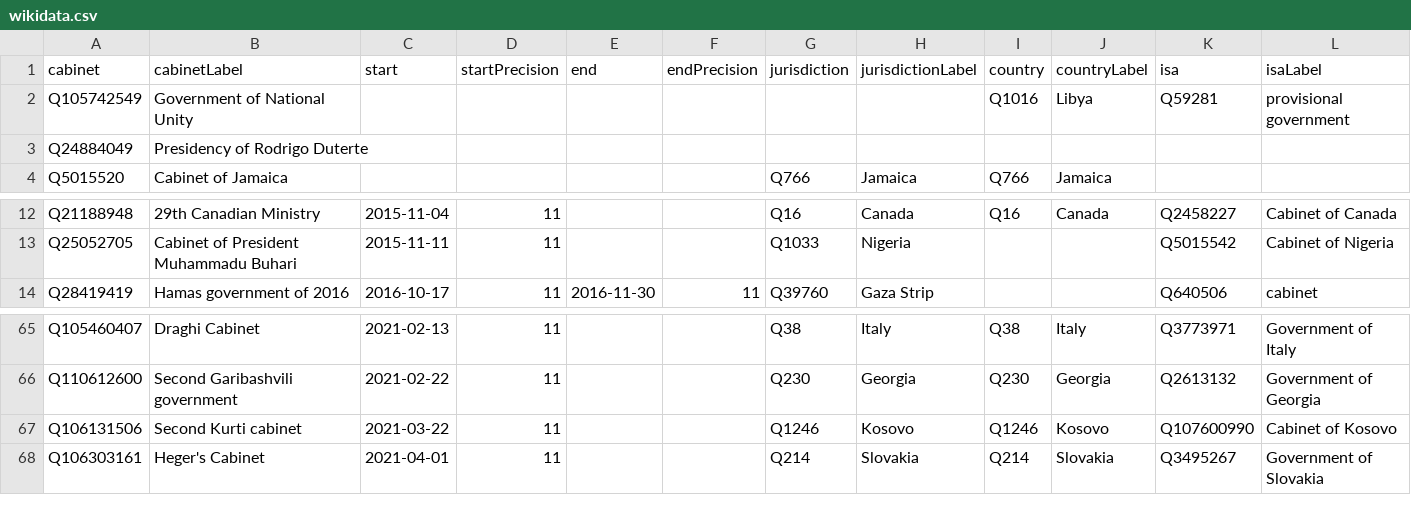
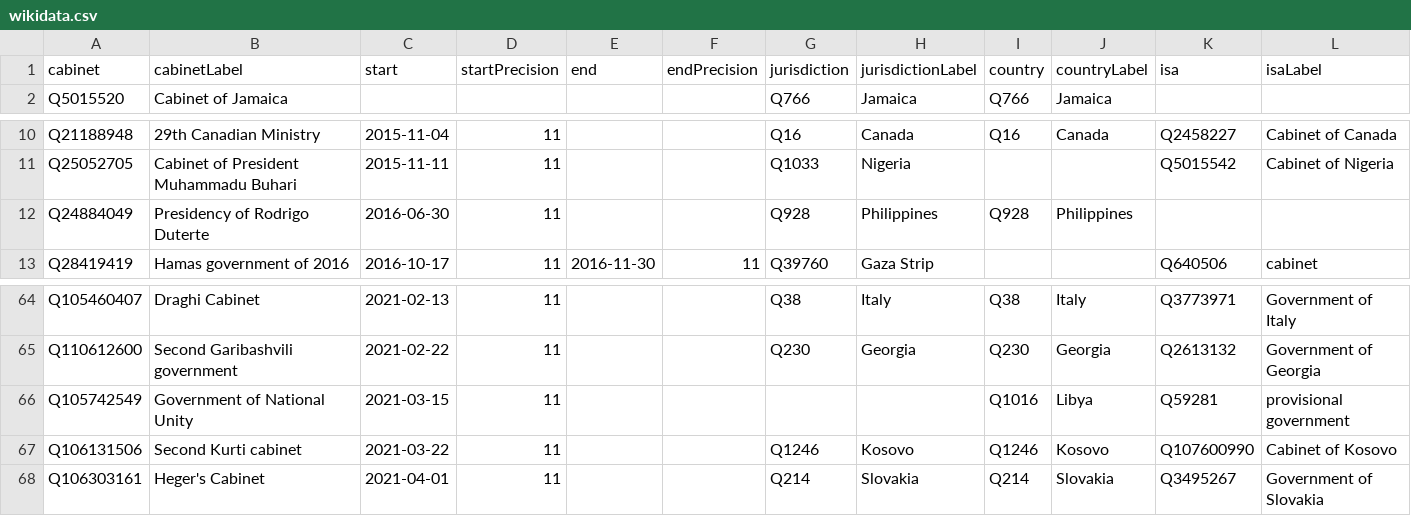
Before and after one commit to every-politician-scrapers/current-governments-enwiki, a CSV file: data/wikidata.csv, drawn as a sheet; only a part is shown, gaps mark what is left out; removed rows and columns are numbered as before the commit, all else as after; the diff names each change by its address in the sheet, - before the commit and + after, or states it on an @@ line.

Commit message:
Compare external sources to Wikidata

```diff
--- a/data/wikidata.csv
+++ b/data/wikidata.csv
-row 2: Q105742549 | Government of National Unity |  |  |  |  |  |  | Q1016 | Libya | Q59281 | provisional government
-row 3: Q24884049 | Presidency of Rodrigo Duterte
+row 12: Q24884049 | Presidency of Rodrigo Duterte | 2016-06-30 | 11 |  |  | Q928 | Philippines | Q928 | Philippines
+row 66: Q105742549 | Government of National Unity | 2021-03-15 | 11 |  |  |  |  | Q1016 | Libya | Q59281 | provisional government
```
